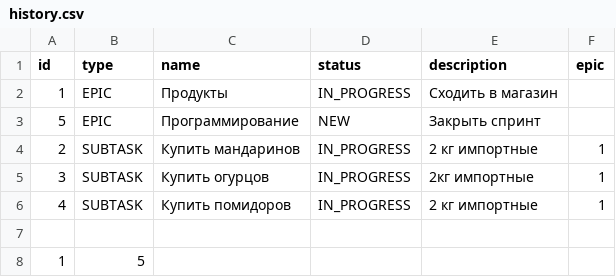
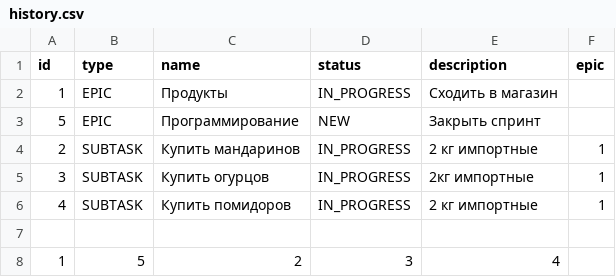
Before and after one commit to MaxVersal/task-manager, a CSV file: src/history.csv, drawn as a sheet.

```diff
--- a/src/history.csv
+++ b/src/history.csv
@@ -7,2 +7,2 @@ id,type,name,status,description,epic
 
-1,5
+1,5,2,3,4
```
Also changed, not shown: 4 other files.
